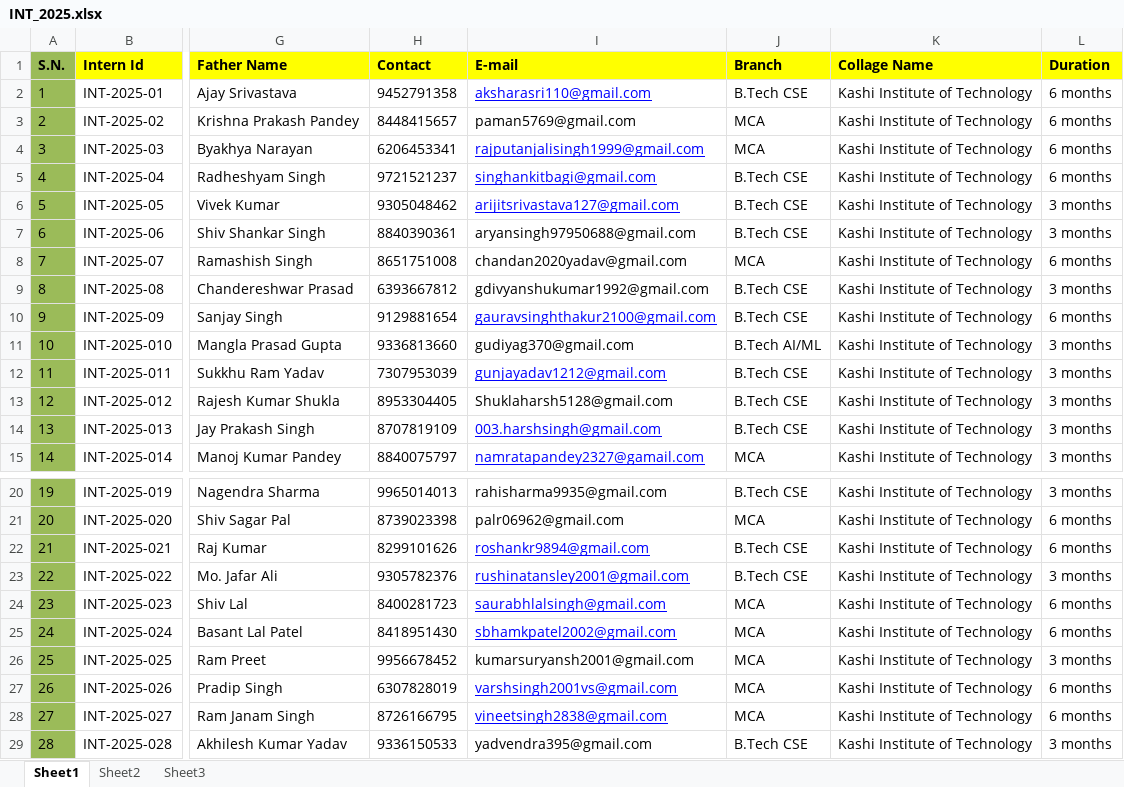
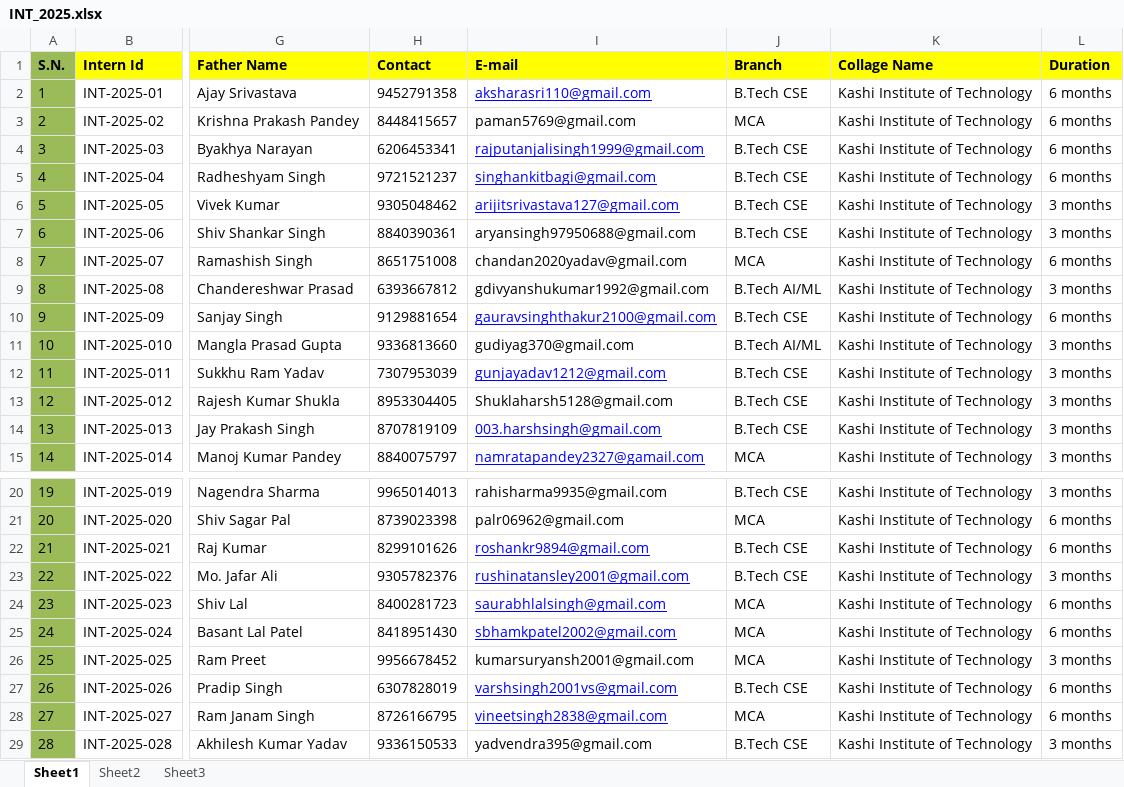
Before and after one commit to jeetElgoss/Internship, an Excel workbook: intern/excel/INT_2025.xlsx, sheet Sheet1, drawn as a sheet; only a part is shown, gaps mark what is left out; values as stored, in another font and other column widths than the file's, no borders; the diff names each change by its address in the sheet, - before the commit and + after, or states it on an @@ line.

Commit message:
Add files via upload
uploaded updated excel

```diff
--- a/intern/excel/INT_2025.xlsx (sheet Sheet1)
+++ b/intern/excel/INT_2025.xlsx (sheet Sheet1)
-J4 (Branch): MCA
+J4 (Branch): B.Tech CSE
-J9 (Branch): B.Tech CSE
+J9 (Branch): B.Tech AI/ML
-J27 (Branch): MCA
+J27 (Branch): B.Tech CSE
```
